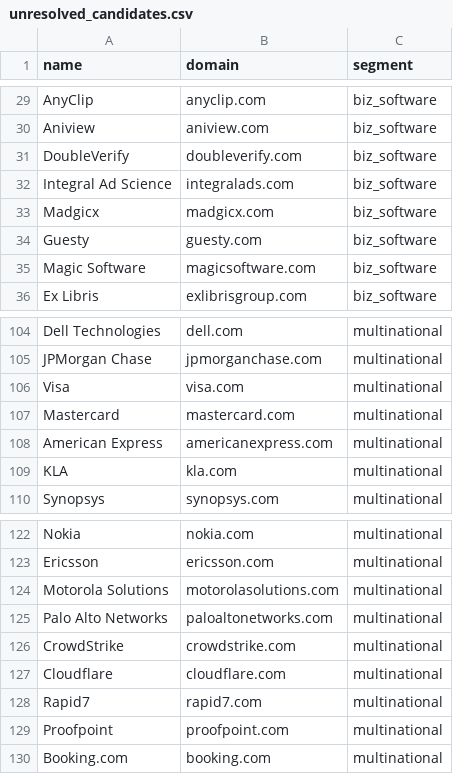
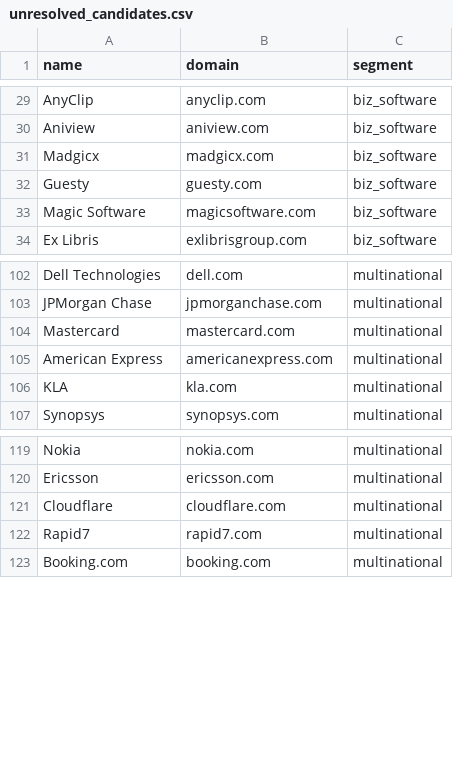
Before and after one commit to ravidorr/misra, a CSV file: data/unresolved_candidates.csv, drawn as a sheet; only a part is shown, gaps mark what is left out; the diff names each change by its address in the sheet, - before the commit and + after, or states it on an @@ line.

Commit message:
Pin DoubleVerify, Visa, Motorola Solutions, Palo Alto Networks, CrowdStrike, Proofpoint and Integral Ad Science on Workday
Data only: five hosts still answer with Workday's maintenance page and stay unpinned.

```diff
--- a/data/unresolved_candidates.csv
+++ b/data/unresolved_candidates.csv
-row 31: DoubleVerify | doubleverify.com | biz_software
-row 32: Integral Ad Science | integralads.com | biz_software
-row 106: Visa | visa.com | multinational
-row 124: Motorola Solutions | motorolasolutions.com | multinational
-row 125: Palo Alto Networks | paloaltonetworks.com | multinational
-row 126: CrowdStrike | crowdstrike.com | multinational
-row 129: Proofpoint | proofpoint.com | multinational
```
Also changed, not shown: data/seed_companies.csv, 3 other files.
